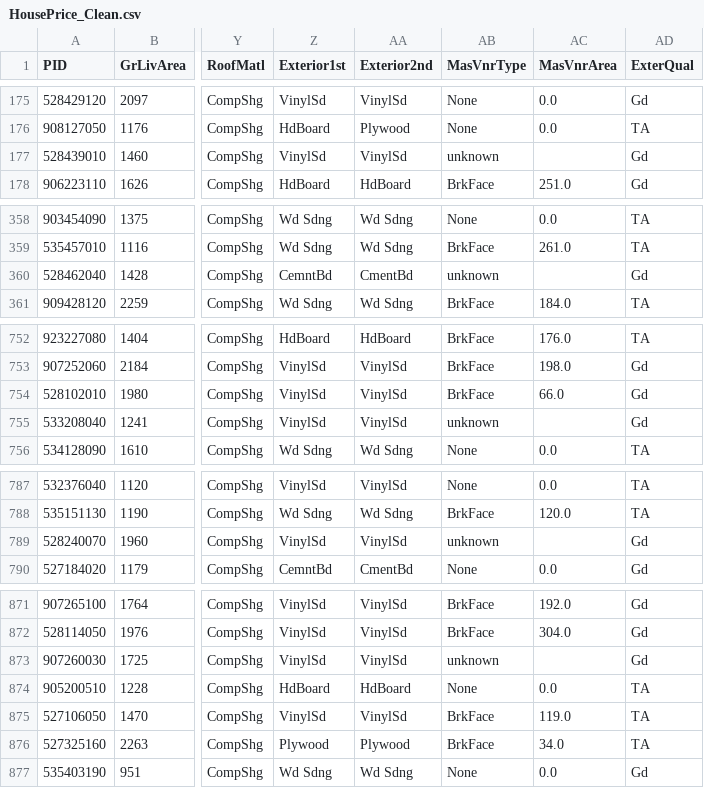
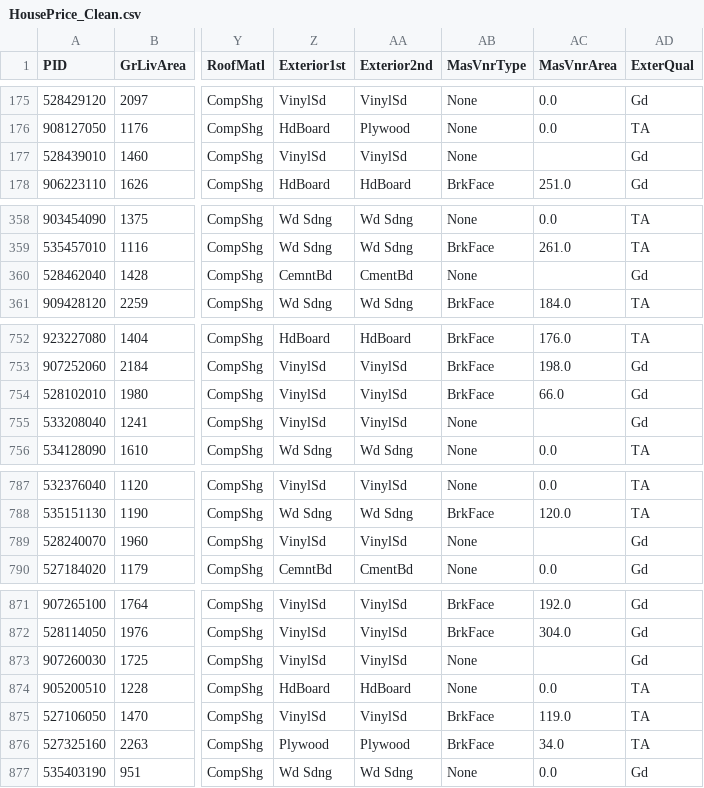
Before and after one commit to hzeig/ames-housing-predictions, a CSV file: HousePrice_Clean.csv, drawn as a sheet; only a part is shown, gaps mark what is left out; the diff covers the shown part only; the diff names each change by its address in the sheet, - before the commit and + after, or states it on an @@ line.

```diff
--- a/HousePrice_Clean.csv
+++ b/HousePrice_Clean.csv
-AB177 (MasVnrType): unknown
+AB177 (MasVnrType): None
-AB360 (MasVnrType): unknown
+AB360 (MasVnrType): None
-AB755 (MasVnrType): unknown
+AB755 (MasVnrType): None
-AB789 (MasVnrType): unknown
+AB789 (MasVnrType): None
-AB873 (MasVnrType): unknown
+AB873 (MasVnrType): None
```
Also changed, not shown: 9 edited cells elsewhere in this file, 5 other files.
